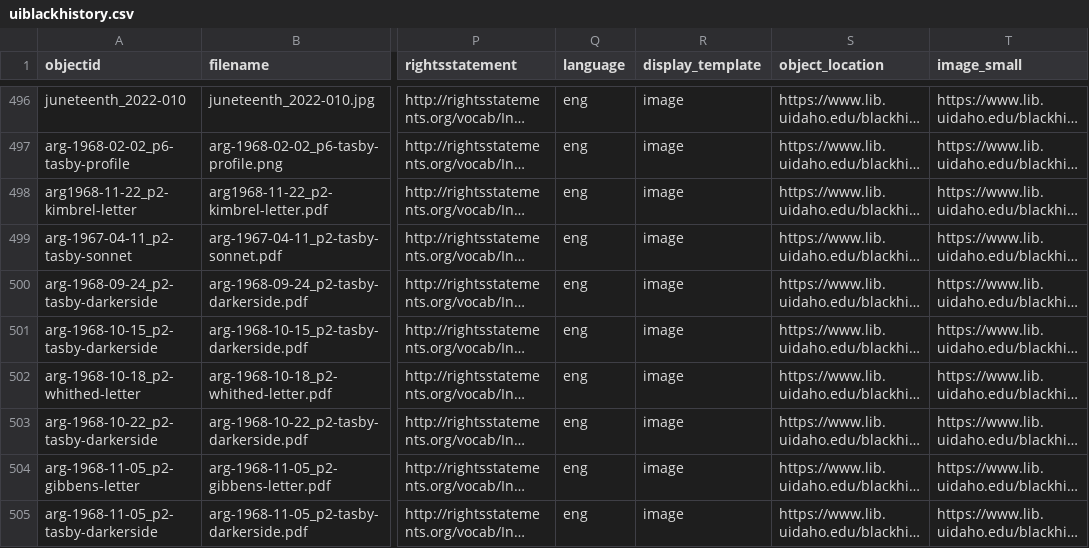
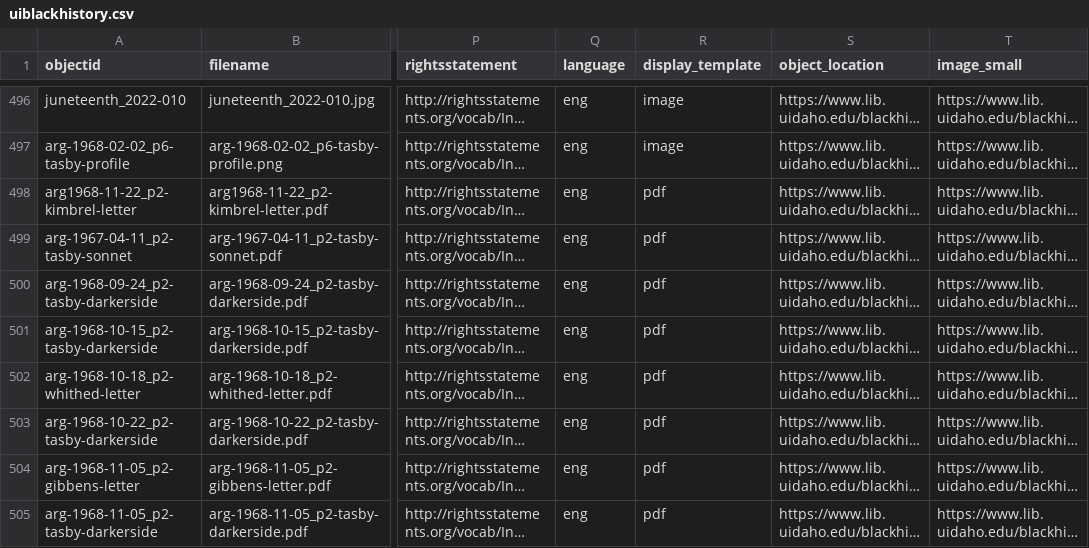
Before and after one commit to dcnb/bhrle, a CSV file: _data/uiblackhistory.csv, drawn as a sheet; only a part is shown, gaps mark what is left out; long unchanged cells end in …; the diff covers the shown part only; the diff names each change by its address in the sheet, - before the commit and + after, or states it on an @@ line.

Commit message:
pdfs not images and spacing around timeline

```diff
--- a/_data/uiblackhistory.csv
+++ b/_data/uiblackhistory.csv
-R498:R505 (display_template): image
+R498:R505 (display_template): pdf
```
Also changed, not shown: 15 edited cells elsewhere in this file, 2 other files.
